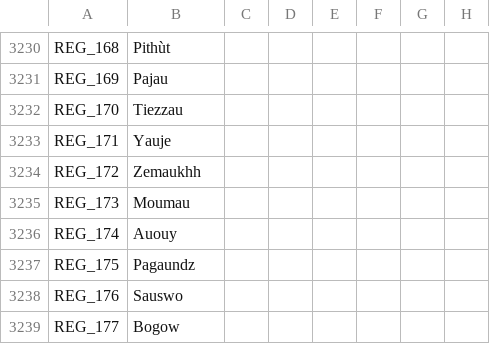
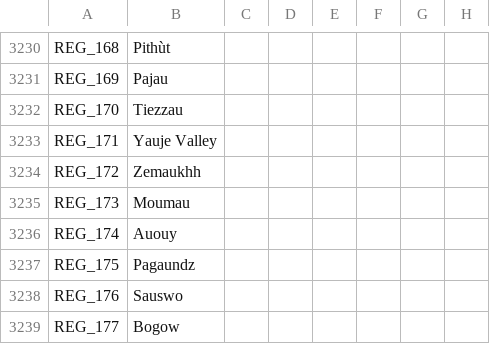
Before and after one commit to Gubelio/GGG, a CSV file: GGG/localisation/00_GGG_map.csv, drawn as a sheet; only a part is shown, gaps mark what is left out; the diff names each change by its address in the sheet, - before the commit and + after, or states it on an @@ line.

```diff
--- a/GGG/localisation/00_GGG_map.csv
+++ b/GGG/localisation/00_GGG_map.csv
-B3233: Yauje
+B3233: Yauje Valley
```
Also changed, not shown: GGG/localisation/00_GGG_decisions.csv, 4 other files.
